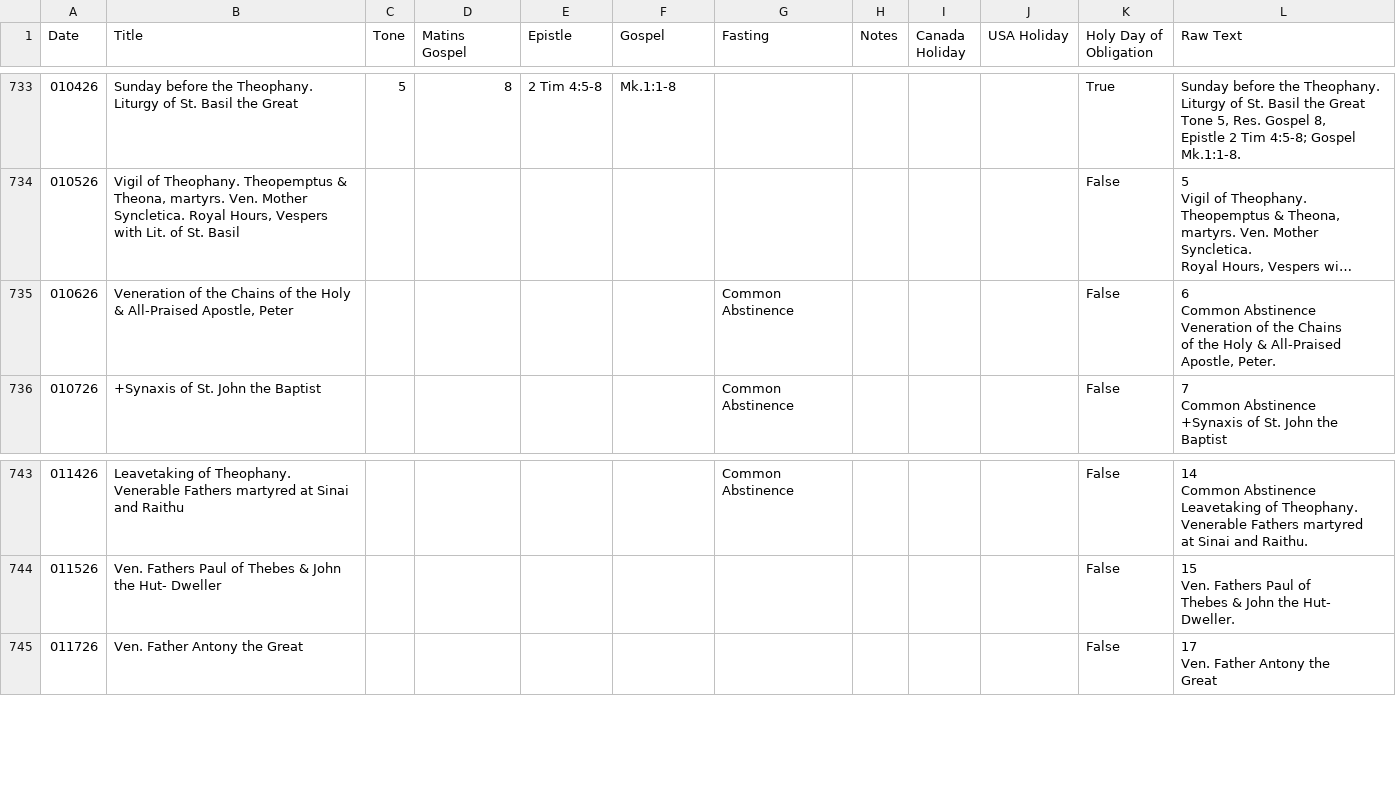
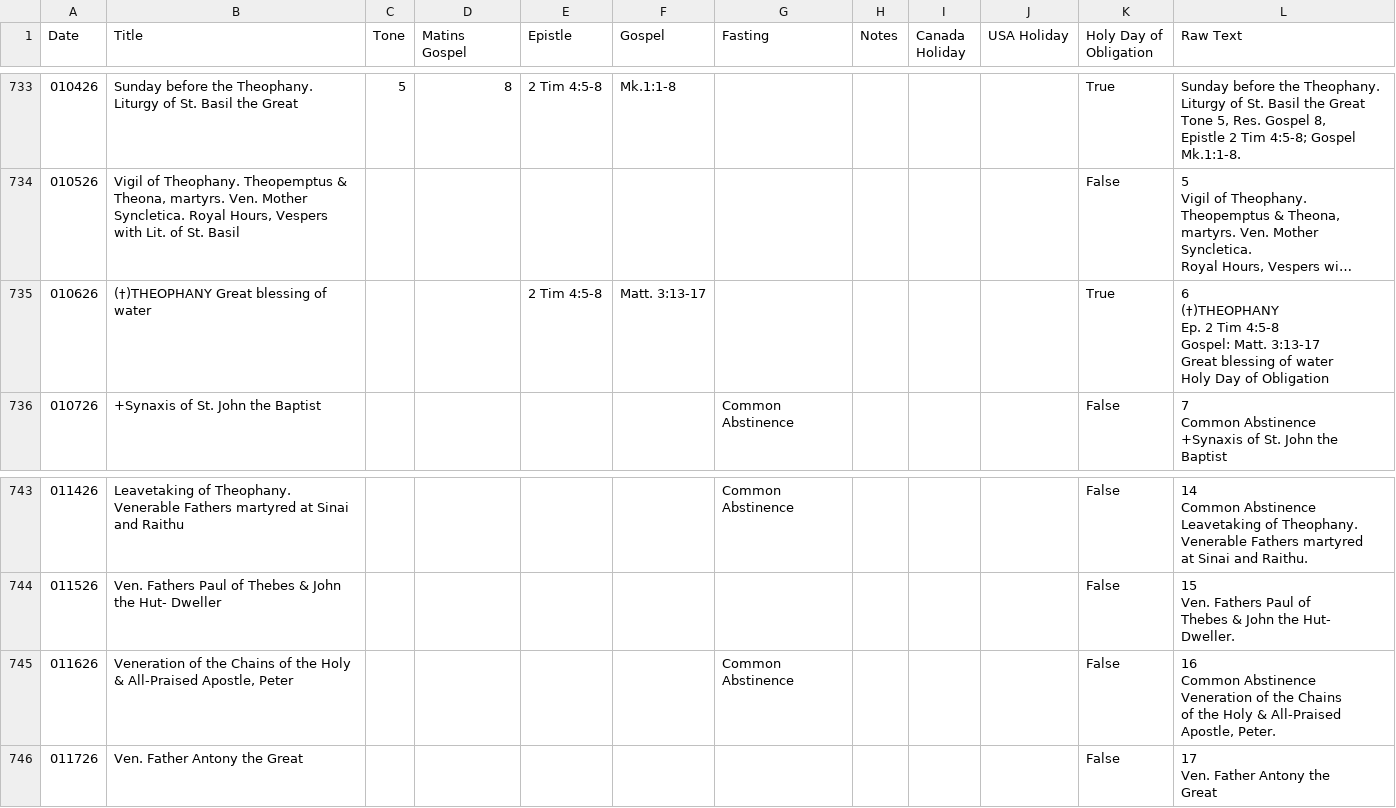
Before and after one commit to EbrahimKaram/ByzantineLiturgyReadings, a CSV file: calendars/readings.csv, drawn as a sheet; only a part is shown, gaps mark what is left out; long unchanged cells end in …; ↵ is a line break in a cell; the diff names each change by its address in the sheet, - before the commit and + after, or states it on an @@ line.

```diff
--- a/calendars/readings.csv
+++ b/calendars/readings.csv
-B735 (Title): Veneration of the Chains of the Holy & All-Praised Apostle, Peter
+B735 (Title): (†)THEOPHANY Great blessing of water
-E735 (Epistle): (empty)
+E735 (Epistle): 2 Tim 4:5-8
-F735 (Gospel): (empty)
+F735 (Gospel): Matt. 3:13-17
-G735 (Fasting): Common Abstinence
+G735 (Fasting): (empty)
-K735 (Holy Day of Obligation): False
+K735 (Holy Day of Obligation): True
-L735 (Raw Text): 6 ↵ Common Abstinence ↵ Veneration of the Chains ↵ of the Holy & All-Praised ↵ Apostle, Peter.
+L735 (Raw Text): 6 ↵ (†)THEOPHANY ↵ Ep. 2 Tim 4:5-8 ↵ Gospel: Matt. 3:13-17 ↵ Great blessing of water ↵ Holy Day of Obligation
+row 745: 011626 | Veneration of the Chains of the Holy & All-Praised Apostle, Peter |  |  |  |  | Common Abstinence |  |  |  | False | 16 ↵ Common Abstinence ↵ Veneration of the Chains ↵ of the Holy & All-Praised ↵ Apostle, Peter.
```
Also changed, not shown: 2 other files.
